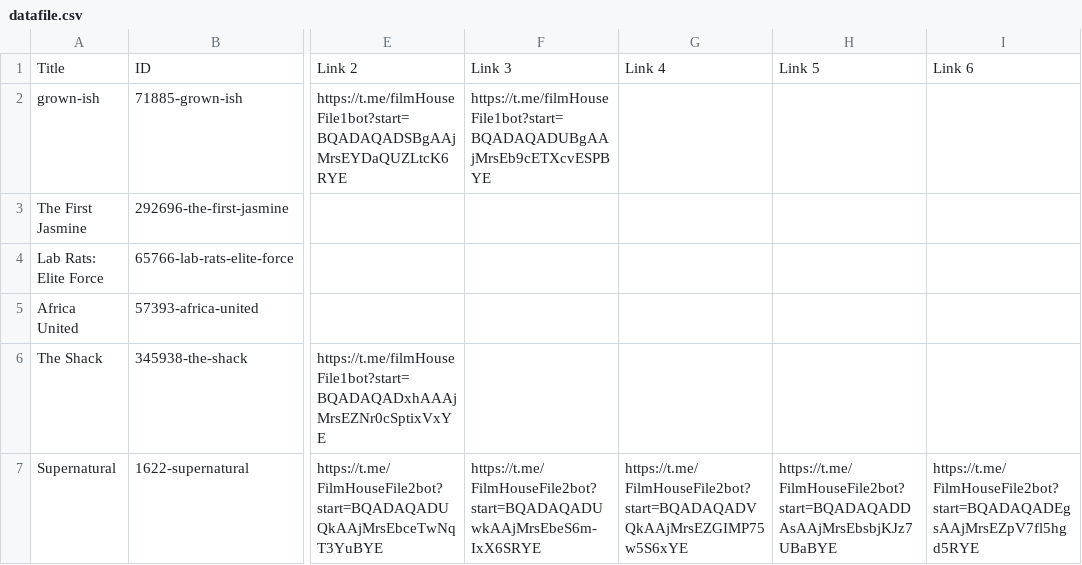
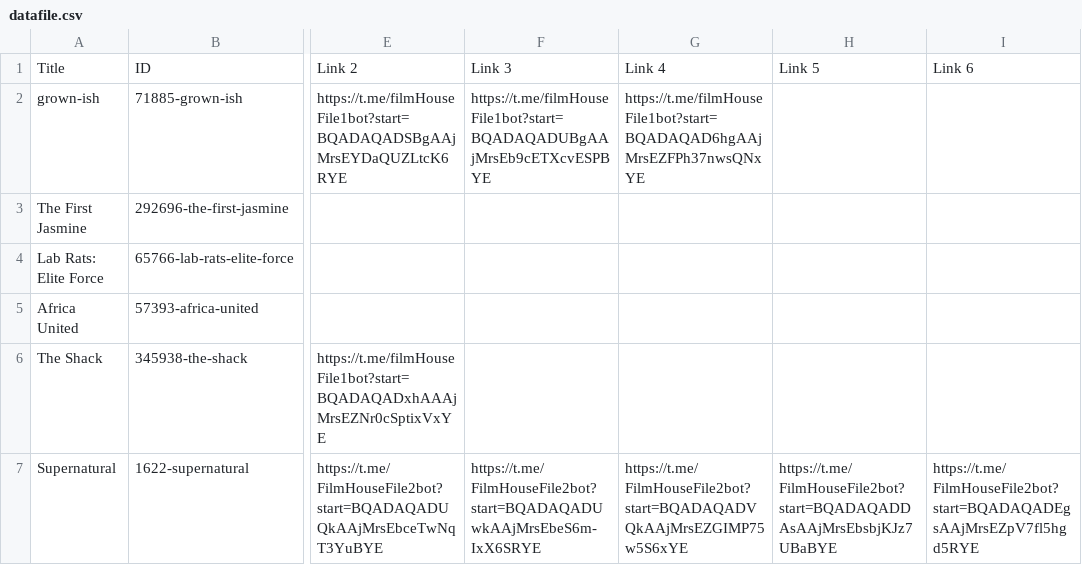
Before and after one commit to dans123456/filmhouse, a CSV file: MOVIE/Data/datafile.csv, drawn as a sheet; only a part is shown, gaps mark what is left out; the diff names each change by its address in the sheet, - before the commit and + after, or states it on an @@ line.

Commit message:
Update catalog (datafile.csv) from Film House Admin Panel

```diff
--- a/MOVIE/Data/datafile.csv
+++ b/MOVIE/Data/datafile.csv
-G2: (empty)
+G2: https://t.me/filmHouseFile1bot?start=BQADAQAD6hgAAjMrsEZFPh37nwsQNxYE
```
